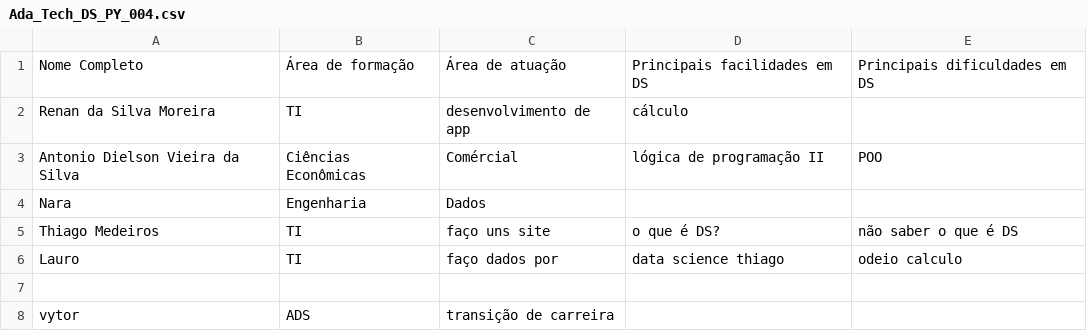
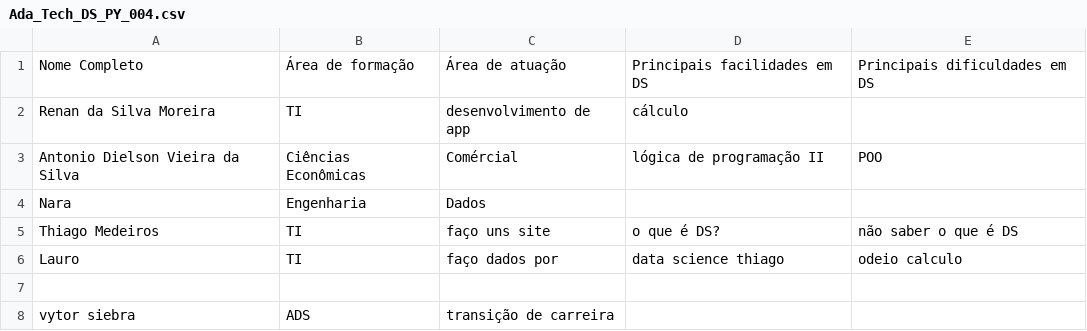
Before and after one commit to laurinhocode/Ada_Tech_DS_PY_004, a CSV file: Ada_Tech_DS_PY_004.csv, drawn as a sheet.

Commit message:
atualização

```diff
--- a/Ada_Tech_DS_PY_004.csv
+++ b/Ada_Tech_DS_PY_004.csv
@@ -7,2 +7,2 @@ Lauro, TI, faço dados por , data science thiago, odeio calculo
 
-vytor, ADS, transição de carreira
+vytor siebra, ADS, transição de carreira
```
